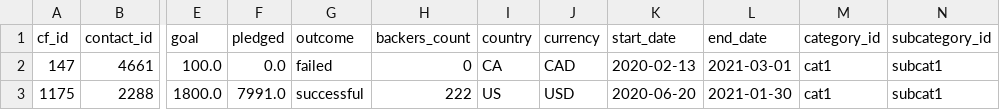
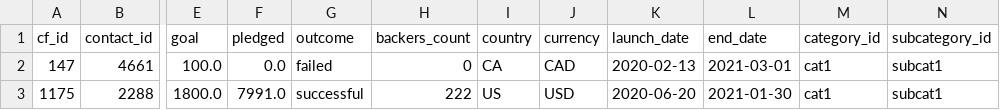
Before and after one commit to Jeremy-Mallory/Crowdfunding_ETL, a CSV file: Starter_Files/Starter_Files/Resources/campaign.csv, drawn as a sheet; only a part is shown, gaps mark what is left out; the diff names each change by its address in the sheet, - before the commit and + after, or states it on an @@ line.

```diff
--- a/Starter_Files/Starter_Files/Resources/campaign.csv
+++ b/Starter_Files/Starter_Files/Resources/campaign.csv
-K1: start_date
+K1: launch_date
```
Also changed, not shown: 8 other files.
